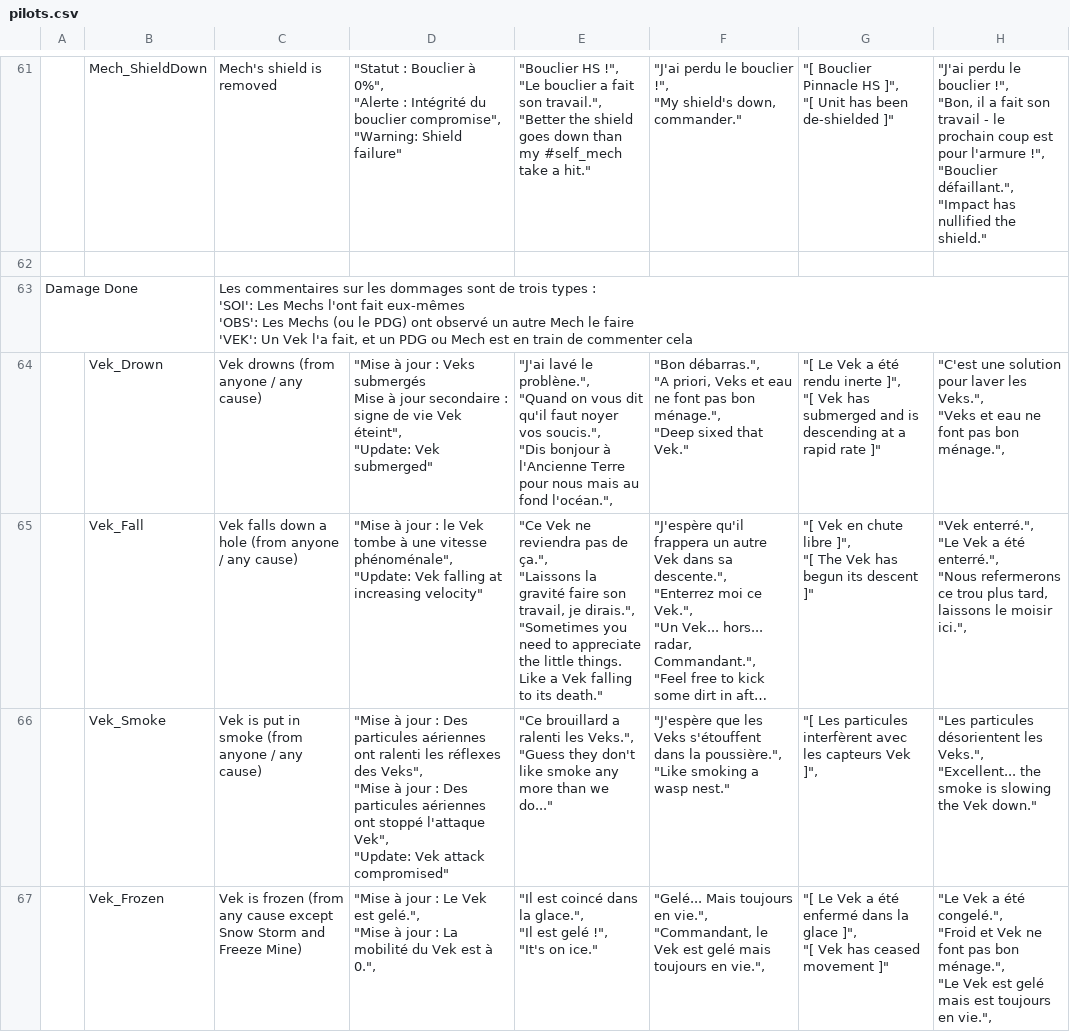
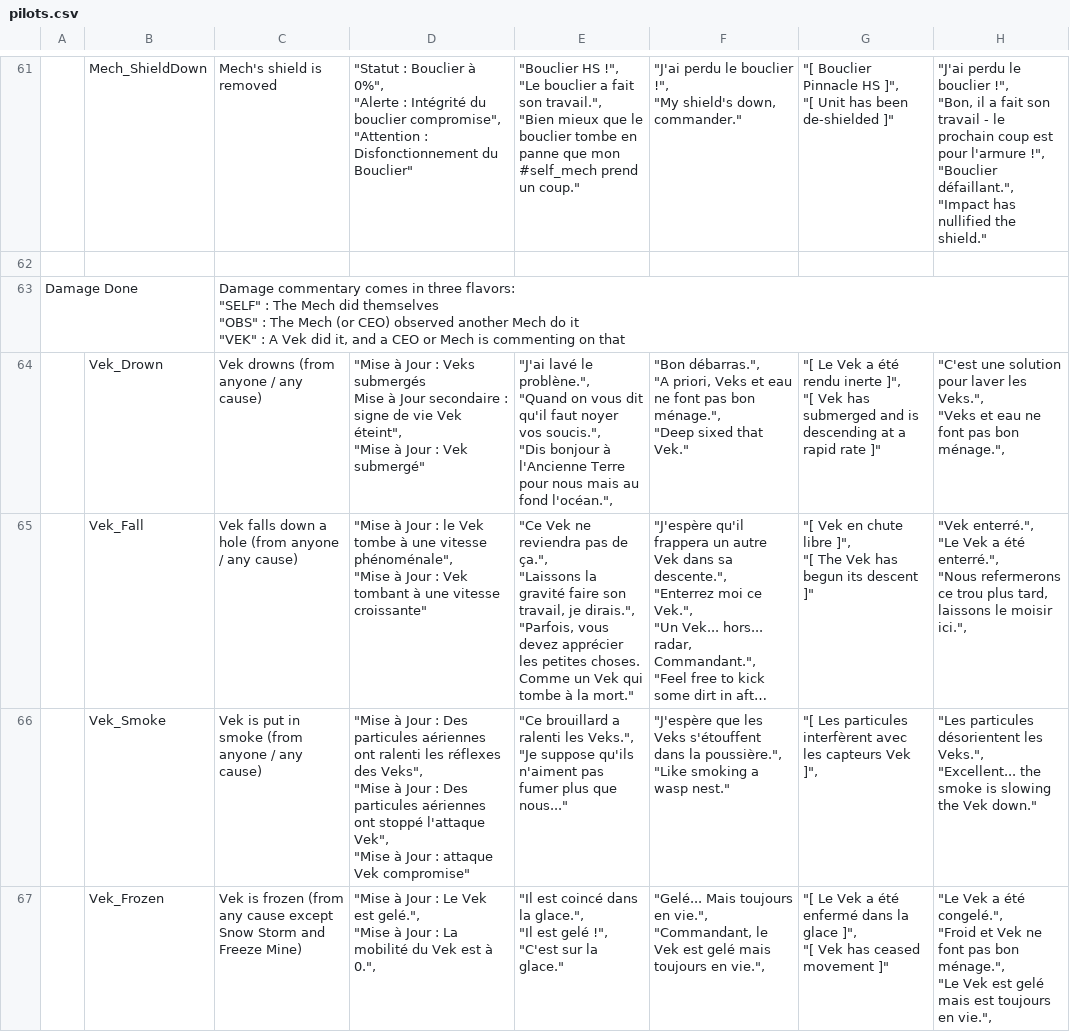
Before and after one commit to pilax/ITB-translate, a CSV file: scripts/personalities/pilots.csv, drawn as a sheet; only a part is shown, gaps mark what is left out; long unchanged cells end in …; ↵ is a line break in a cell; the diff covers the shown part only; the diff names each change by its address in the sheet, - before the commit and + after, or states it on an @@ line.

```diff
--- a/scripts/personalities/pilots.csv
+++ b/scripts/personalities/pilots.csv
-D61: …bouclier compromise", ↵ "Warning: Shield failure"
+D61: …bouclier compromise", ↵ "Attention : Disfonctionnement du Bouclier"
-E61: …son travail.", ↵ "Better the shield goes down than my #self_mech take a hit."
+E61: …son travail.", ↵ "Bien mieux que le bouclier tombe en panne que mon #self_mech prend un coup."
-C63: Les commentaires sur les dommages sont de trois types : ↵ 'SOI': Les Mechs l'ont fait eux-mêmes ↵ 'OBS': Les Mechs (ou le PDG) ont observé un autre Mech le faire ↵ 'VEK': Un Vek l'a fait, et un PDG ou Mech est en train de commenter cela
+C63: Damage commentary comes in three flavors: ↵ "SELF" : The Mech did themselves ↵ "OBS" : The Mech (or CEO) observed another Mech do it ↵ "VEK" : A Vek did it, and a CEO or Mech is commenting on that
-D64: "Mise à jour : Veks submergés ↵ Mise à jour secondaire : signe de vie Vek éteint", ↵ "Update: Vek submerged"
+D64: "Mise à Jour : Veks submergés ↵ Mise à Jour secondaire : signe de vie Vek éteint", ↵ "Mise à Jour : Vek submergé"
-D65: "Mise à jour : le Vek tombe à une vitesse phénoménale", ↵ "Update: Vek falling at increasing velocity"
+D65: "Mise à Jour : le Vek tombe à une vitesse phénoménale", ↵ "Mise à Jour : Vek tombant à une vitesse croissante"
-E65: …je dirais.", ↵ "Sometimes you need to appreciate the little things. Like a Vek falling to its death."
+E65: …je dirais.", ↵ "Parfois, vous devez apprécier les petites choses. Comme un Vek qui tombe à la mort."
-D66: "Mise à jour : Des particules aériennes ont ralenti les réflexes des Veks", ↵ "Mise à jour : Des particules aériennes ont stoppé l'attaque Vek", ↵ "Update: Vek attack compromised"
+D66: "Mise à Jour : Des particules aériennes ont ralenti les réflexes des Veks", ↵ "Mise à Jour : Des particules aériennes ont stoppé l'attaque Vek", ↵ "Mise à Jour : attaque Vek compromise"
-E66: …les Veks.", ↵ "Guess they don't like smoke any more than we do..."
+E66: …les Veks.", ↵ "Je suppose qu'ils n'aiment pas fumer plus que nous..."
-D67: "Mise à jour : Le Vek est gelé.", ↵ "Mise à jour : La…
+D67: "Mise à Jour : Le Vek est gelé.", ↵ "Mise à Jour : La…
-E67: …gelé !", ↵ "It's on ice."
+E67: …gelé !", ↵ "C'est sur la glace."
```
Also changed, not shown: 141 edited cells elsewhere in this file.
